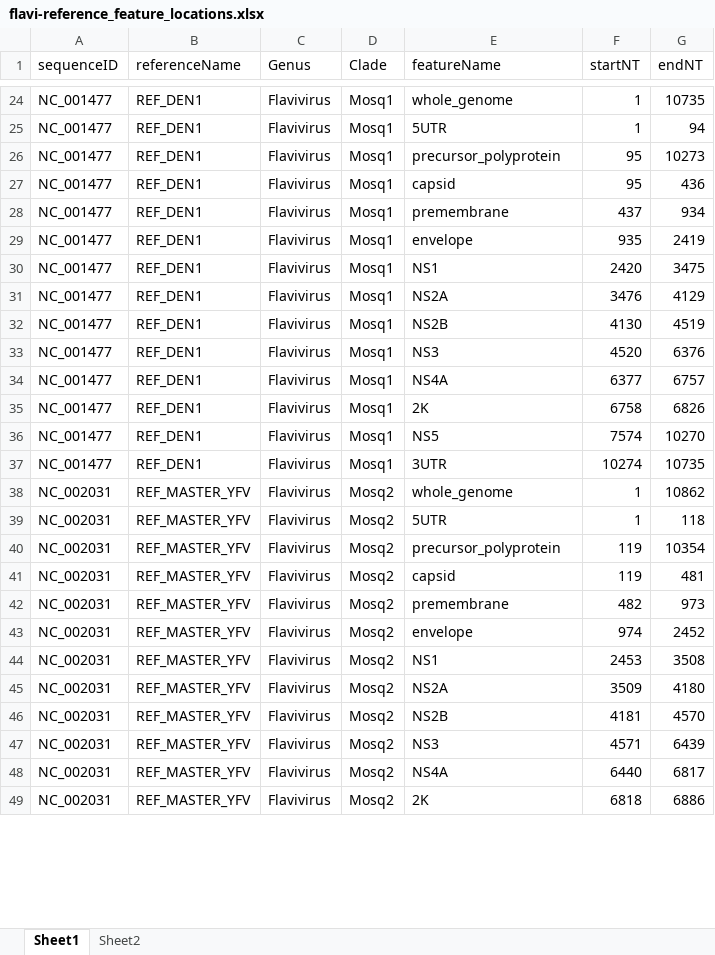
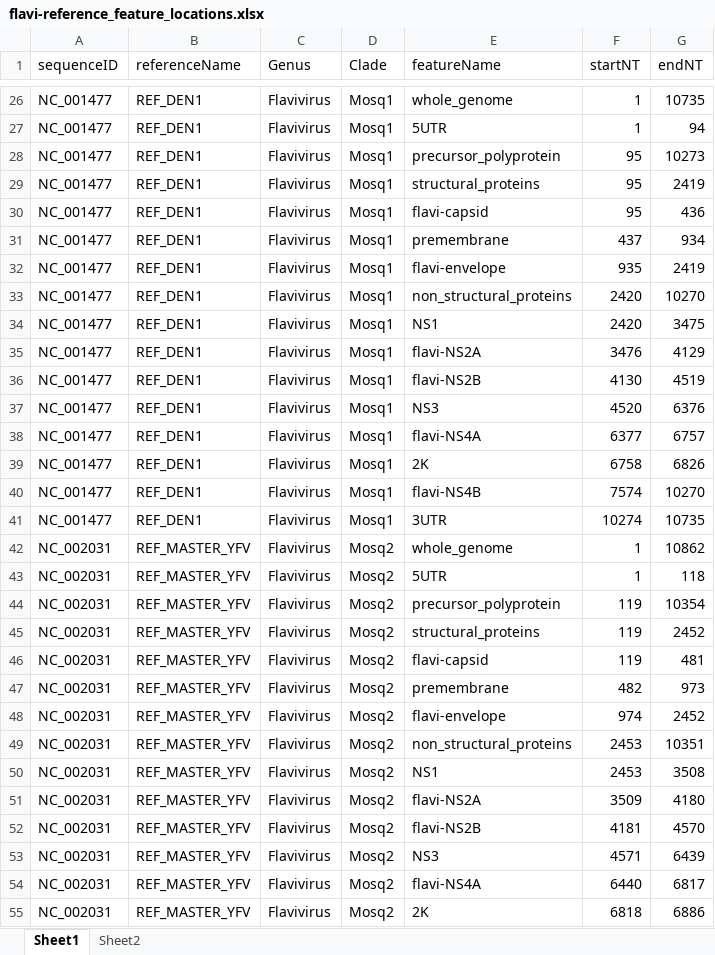
Before and after one commit to giffordlabcvr/Flavivirus-GLUE, an Excel workbook: tabular/flavi-reference_feature_locations.xlsx, sheet Sheet1, drawn as a sheet; only a part is shown, gaps mark what is left out; values as stored, in another font and other column widths than the file's, no cell formats; addresses are those after the commit; the diff covers the shown part only; the diff names each change by its address in the sheet, - before the commit and + after, or states it on an @@ line.

Commit message:
Updated features so that non-homologous genes (or genes with no detectable homology) have distinct names

```diff
--- a/tabular/flavi-reference_feature_locations.xlsx (sheet Sheet1)
+++ b/tabular/flavi-reference_feature_locations.xlsx (sheet Sheet1)
+row 29: NC_001477 | REF_DEN1 | Flavivirus | Mosq1 | structural_proteins | 95 | 2419
-E30 (featureName): capsid
+E30 (featureName): flavi-capsid
-E32 (featureName): envelope
+E32 (featureName): flavi-envelope
+row 33: NC_001477 | REF_DEN1 | Flavivirus | Mosq1 | non_structural_proteins | 2420 | 10270
-E35 (featureName): NS2A
+E35 (featureName): flavi-NS2A
-E36 (featureName): NS2B
+E36 (featureName): flavi-NS2B
-E38 (featureName): NS4A
+E38 (featureName): flavi-NS4A
-E40 (featureName): NS5
+E40 (featureName): flavi-NS4B
+row 45: NC_002031 | REF_MASTER_YFV | Flavivirus | Mosq2 | structural_proteins | 119 | 2452
-E46 (featureName): capsid
+E46 (featureName): flavi-capsid
-E48 (featureName): envelope
+E48 (featureName): flavi-envelope
+row 49: NC_002031 | REF_MASTER_YFV | Flavivirus | Mosq2 | non_structural_proteins | 2453 | 10351
-E51 (featureName): NS2A
+E51 (featureName): flavi-NS2A
-E52 (featureName): NS2B
+E52 (featureName): flavi-NS2B
-E54 (featureName): NS4A
+E54 (featureName): flavi-NS4A
```
Also changed, not shown: 23 added rows, 12 removed rows, 21 moved rows and 38 edited cells elsewhere in this sheet, cell formats, 2 other files.
